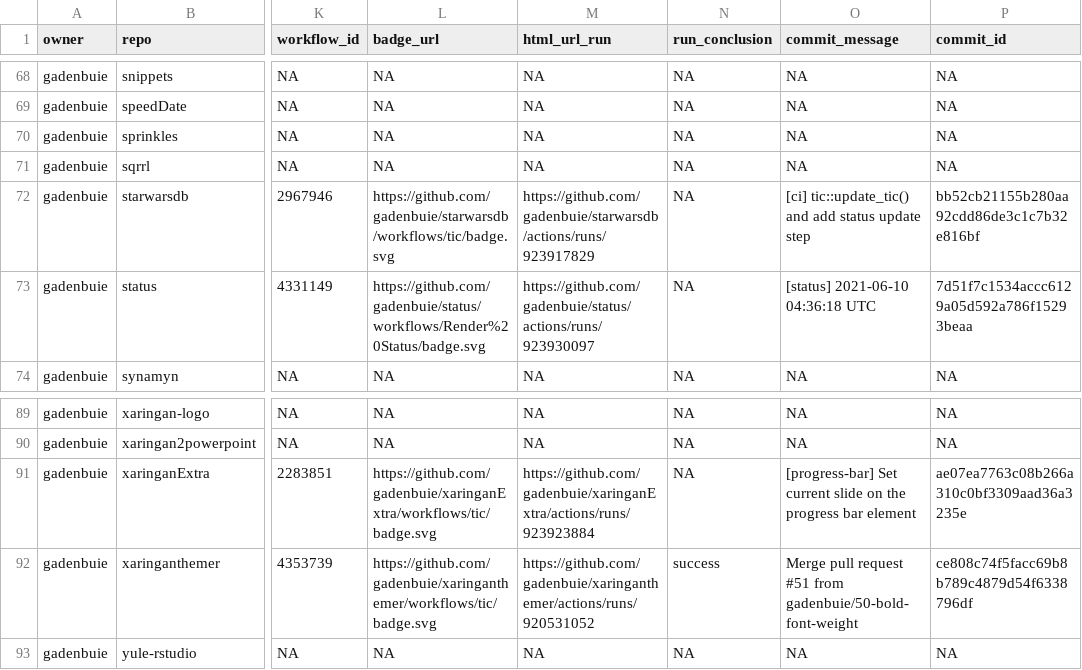
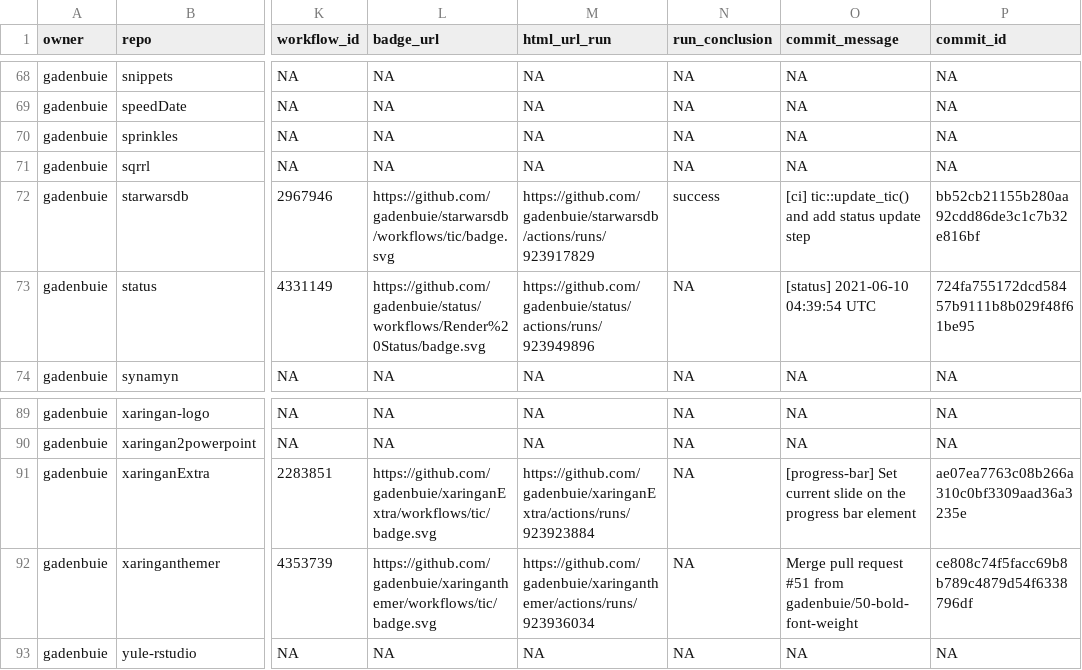
Before and after one commit to gadenbuie/status, a CSV file: repos.csv, drawn as a sheet; only a part is shown, gaps mark what is left out; the diff names each change by its address in the sheet, - before the commit and + after, or states it on an @@ line.

```diff
--- a/repos.csv
+++ b/repos.csv
-N72 (run_conclusion): NA
+N72 (run_conclusion): success
-M73 (html_url_run): https://github.com/gadenbuie/status/actions/runs/923930097
+M73 (html_url_run): https://github.com/gadenbuie/status/actions/runs/923949896
-O73 (commit_message): [status] 2021-06-10 04:36:18 UTC
+O73 (commit_message): [status] 2021-06-10 04:39:54 UTC
-P73 (commit_id): 7d51f7c1534accc6129a05d592a786f15293beaa
+P73 (commit_id): 724fa755172dcd58457b9111b8b029f48f61be95
-M92 (html_url_run): https://github.com/gadenbuie/xaringanthemer/actions/runs/920531052
+M92 (html_url_run): https://github.com/gadenbuie/xaringanthemer/actions/runs/923936034
-N92 (run_conclusion): success
+N92 (run_conclusion): NA
```
Also changed, not shown: 1 other file.
